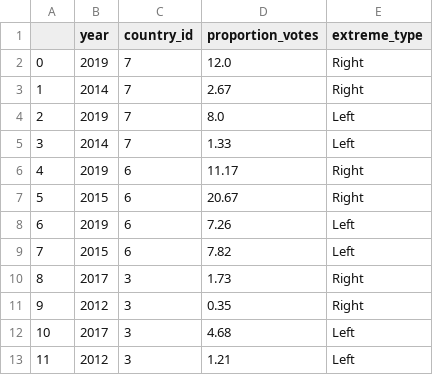
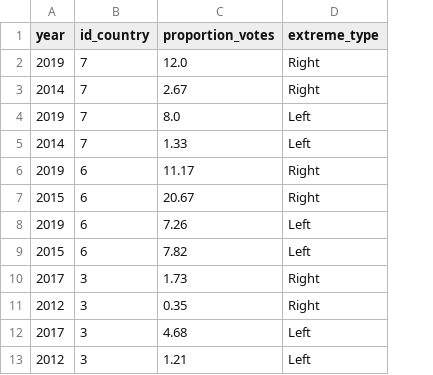
Before and after one commit to ChaotingChang/Project-Week-3-Data-Thieves, a CSV file: Data/Elections_10_countries_clean.csv, drawn as a sheet; only a part is shown; removed rows and columns are numbered as before the commit, all else as after; the diff names each change by its address in the sheet, - before the commit and + after, or states it on an @@ line.

```diff
--- a/Data/Elections_10_countries_clean.csv
+++ b/Data/Elections_10_countries_clean.csv
-column A, rows 2-13: 0 | 1 | 2 | 3 | 4 | 5 | 6 | 7 | 8 | 9 | 10 | 11
-B1: country_id
+B1: id_country
```
Also changed, not shown: Data/happiness_all.csv, 4 other files.
